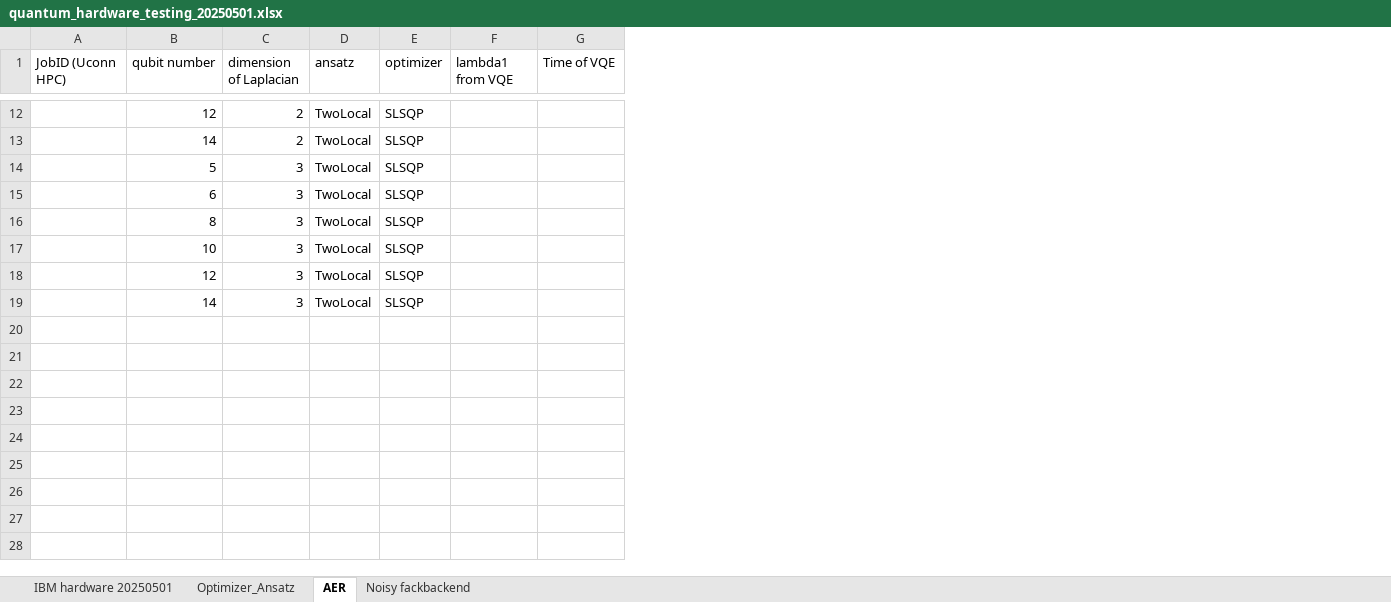
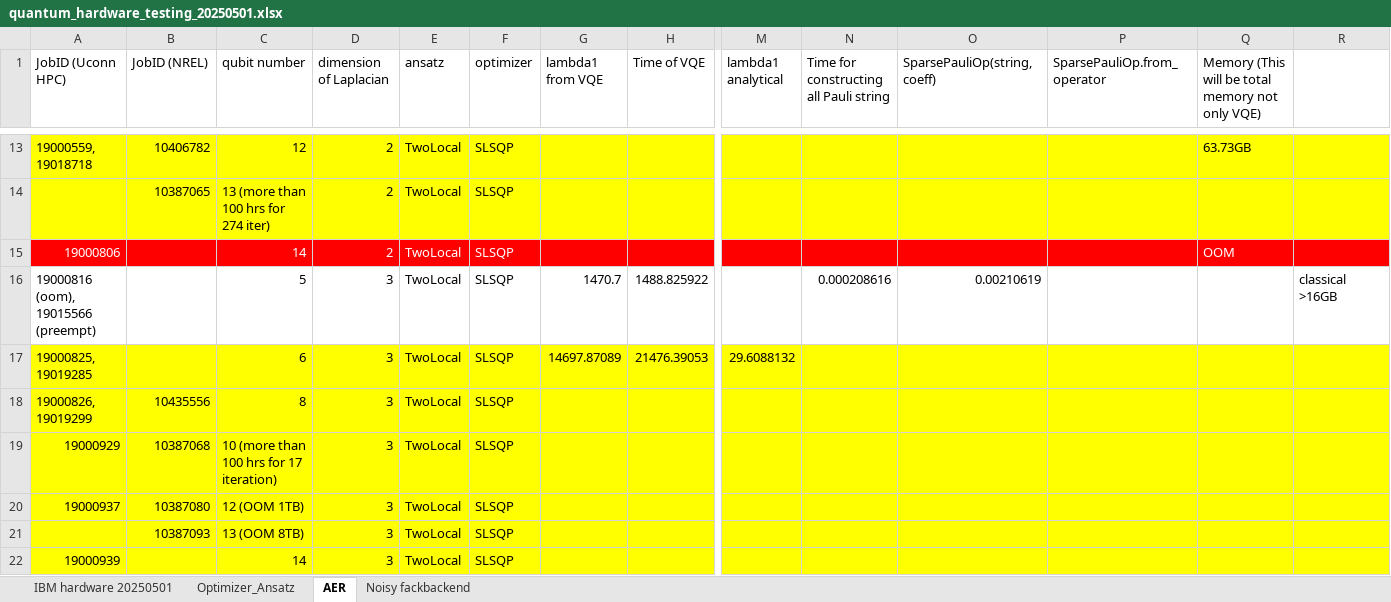
Before and after one commit to cliu124/quantum, an Excel workbook: quantum_hardware_testing_20250501.xlsx, sheet AER, drawn as a sheet; only a part is shown, gaps mark what is left out; values as stored, in another font and other column widths than the file's, no borders; addresses are those after the commit; rows hold the shown columns only; the diff covers the shown part only; the diff names each change by its address in the sheet, - before the commit and + after, or states it on an @@ line.

Commit message:
Update spreadsheet

```diff
--- a/quantum_hardware_testing_20250501.xlsx (sheet AER)
+++ b/quantum_hardware_testing_20250501.xlsx (sheet AER)
+column B (JobID (NREL)), row 13: 10406782; row 18: 10435556; rows 20-21: 10387080 | 10387093
+column M (lambda1 analytical), row 17: 29.6088132
+column N, row 1: Time for constructing all Pauli string; row 16: 0.000208616
+column O (SparsePauliOp(string,coeff)), row 16: 0.00210619
+column P (SparsePauliOp.from_operator), empty
+column Q, row 1: Memory (This will be total memory not only VQE); row 13: 63.73GB; row 15: OOM
+column R, row 16: classical >16GB
-A13 fill: none
+A13 fill: #FFFF00
-A13 (JobID (Uconn HPC)): (empty)
+A13 (JobID (Uconn HPC)): 19000559, 19018718
-C13:H13 fill: none
+C13:H13 fill: #FFFF00
+row 14:  | 10387065 | 13 (more than 100 hrs for 274 iter) | 2 | TwoLocal | SLSQP
-A15 (JobID (Uconn HPC)): (empty)
+A15 (JobID (Uconn HPC)): 19000806
-A15 fill: none
+A15 fill: #FF0000
-C15:H15 fill: none
+C15:H15 fill: #FF0000
-C15:F15 text colour: black
+C15:F15 text colour: #FFFFFF
-A16 (JobID (Uconn HPC)): (empty)
+A16 (JobID (Uconn HPC)): 19000816 (oom), 19015566 (preempt)
-G16 (lambda1 from VQE): (empty)
+G16 (lambda1 from VQE): 1470.7
-H16 (Time of VQE): (empty)
+H16 (Time of VQE): 1488.825922
-A17 (JobID (Uconn HPC)): (empty)
+A17 (JobID (Uconn HPC)): 19000825, 19019285
-A17:A18 fill: none
+A17:A18 fill: #FFFF00
-C17:H18 fill: none
+C17:H18 fill: #FFFF00
-G17 (lambda1 from VQE): (empty)
+G17 (lambda1 from VQE): 14697.87089
-H17 (Time of VQE): (empty)
+H17 (Time of VQE): 21476.39053
-A18 (JobID (Uconn HPC)): (empty)
+A18 (JobID (Uconn HPC)): 19000826, 19019299
+row 19: 19000929 | 10387068 | 10 (more than 100 hrs for 17 iteration) | 3 | TwoLocal | SLSQP
-A20 (JobID (Uconn HPC)): (empty)
+A20 (JobID (Uconn HPC)): 19000937
-A20:A22 fill: none
+A20:A22 fill: #FFFF00
-C20 (qubit number): 10
+C20 (qubit number): 12 (OOM 1TB)
-C20:H22 fill: none
+C20:H22 fill: #FFFF00
-C21 (qubit number): 12
+C21 (qubit number): 13 (OOM 8TB)
-A22 (JobID (Uconn HPC)): (empty)
+A22 (JobID (Uconn HPC)): 19000939
```
Also changed, not shown: 8 added rows, 7 removed rows, 8 edited cells and cell formats elsewhere in this sheet, sheet Optimizer_Ansatz, 1 other file.
